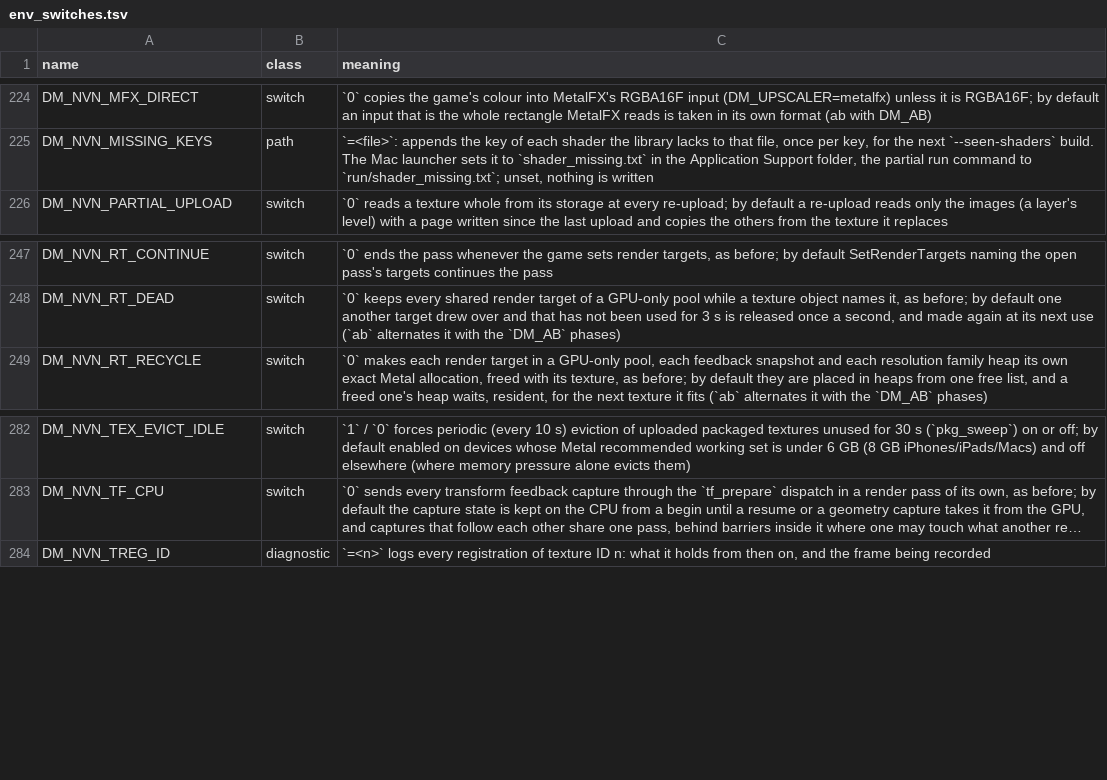
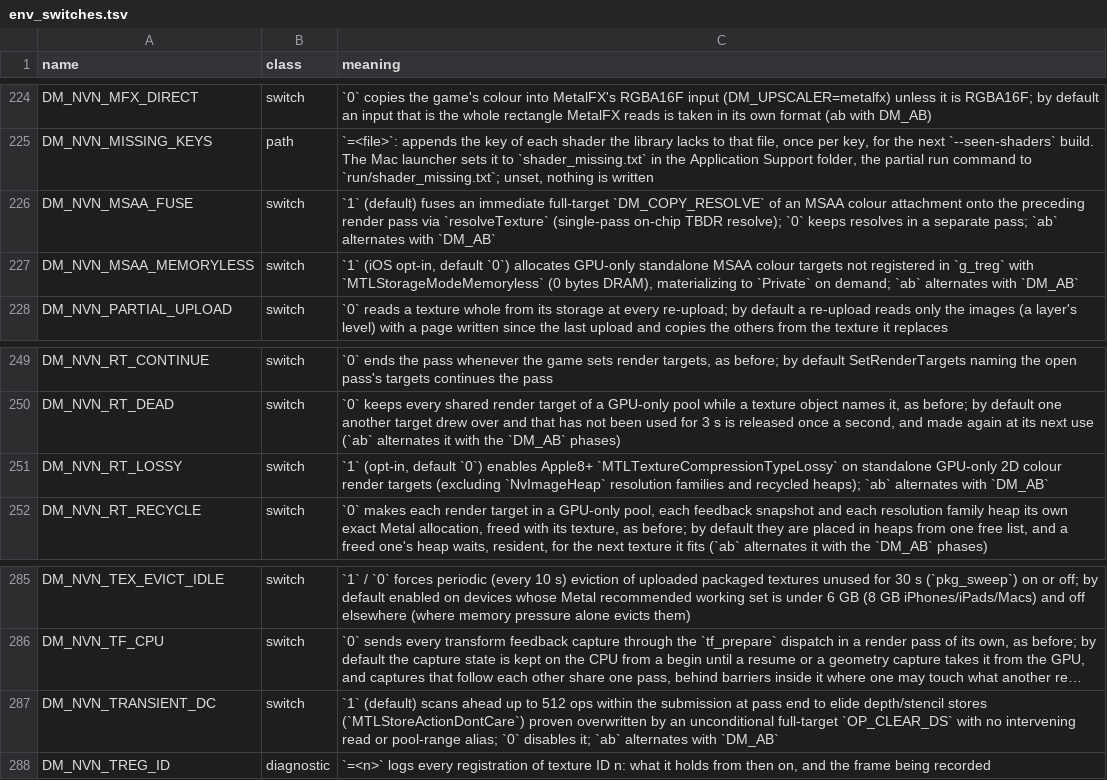
Before and after one commit to nepotira/nxnative-iphone15pro, a TSV file: docs/env_switches.tsv, drawn as a sheet; only a part is shown, gaps mark what is left out; long unchanged cells end in …; the diff names each change by its address in the sheet, - before the commit and + after, or states it on an @@ line.

Commit message:
perf(nvn,tbdr): add hardened MSAA resolve fusion, transient depth/stencil store elision, opt-in memoryless MSAA & lossy RT compression, and TBDR telemetry

```diff
--- a/docs/env_switches.tsv
+++ b/docs/env_switches.tsv
+row 226: DM_NVN_MSAA_FUSE | switch | `1` (default) fuses an immediate full-target `DM_COPY_RESOLVE` of an MSAA colour attachment onto the preceding render pass via `resolveTexture` (single-pass on-chip TBDR resolve); `0` keeps resolves in a separate pass; `ab` alternates with `DM_AB`
+row 227: DM_NVN_MSAA_MEMORYLESS | switch | `1` (iOS opt-in, default `0`) allocates GPU-only standalone MSAA colour targets not registered in `g_treg` with `MTLStorageModeMemoryless` (0 bytes DRAM), materializing to `Private` on demand; `ab` alternates with `DM_AB`
+row 251: DM_NVN_RT_LOSSY | switch | `1` (opt-in, default `0`) enables Apple8+ `MTLTextureCompressionTypeLossy` on standalone GPU-only 2D colour render targets (excluding `NvImageHeap` resolution families and recycled heaps); `ab` alternates with `DM_AB`
+row 287: DM_NVN_TRANSIENT_DC | switch | `1` (default) scans ahead up to 512 ops within the submission at pass end to elide depth/stencil stores (`MTLStoreActionDontCare`) proven overwritten by an unconditional full-target `OP_CLEAR_DS` with no intervening read or pool-range alias; `0` disables it; `ab` alternates with `DM_AB`
```
Also changed, not shown: 2 other files.
